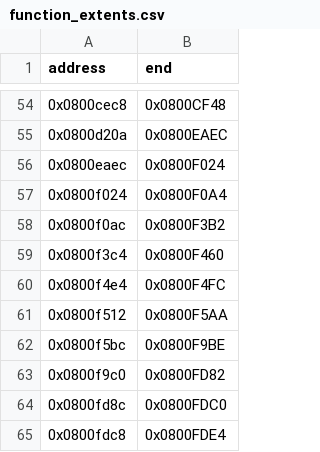
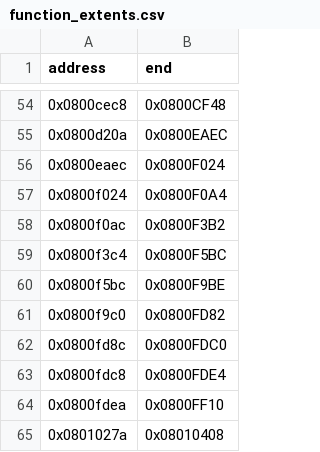
Before and after one commit to cypressru/SonicBattleDecomp, a CSV file: config/BSBE78/function_extents.csv, drawn as a sheet; only a part is shown, gaps mark what is left out; the shorter side is filled out with more unchanged rows.

```diff
--- a/config/BSBE78/function_extents.csv
+++ b/config/BSBE78/function_extents.csv
@@ -58,5 +58,3 @@ address,end
 0x0800f0ac,0x0800F3B2
-0x0800f3c4,0x0800F460
-0x0800f4e4,0x0800F4FC
-0x0800f512,0x0800F5AA
+0x0800f3c4,0x0800F5BC
 0x0800f5bc,0x0800F9BE
```
Also changed, not shown: config/BSBE78/functions.csv, 5 other files.
